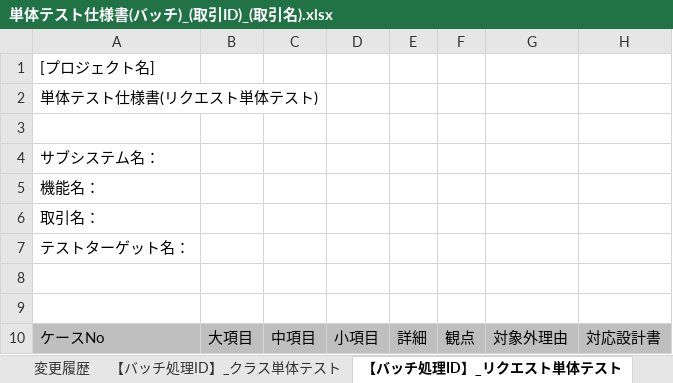
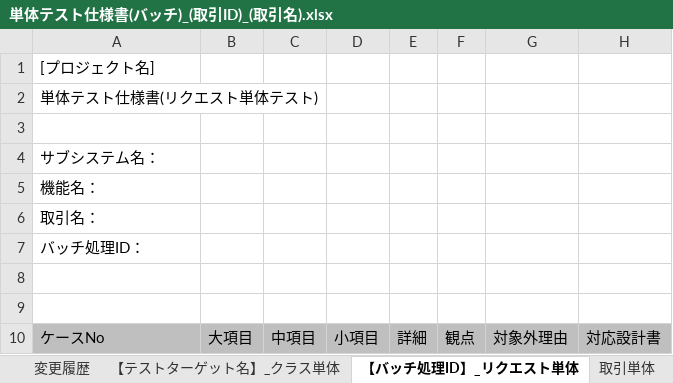
Before and after one commit to nablarch-development-standards/nablarch-development-standards, an Excel workbook: 030_設計ドキュメント/010_フォーマット/110_テスト仕様書/単体テスト仕様書(バッチ)_(取引ID)_(取引名).xlsx, sheet 【バッチ処理ID】_リクエスト単体, drawn as a sheet; only a part is shown; values as stored, in another font and other column widths than the file's, no borders; the diff names each change by its address in the sheet, - before the commit and + after, or states it on an @@ line.

```diff
--- a/030_設計ドキュメント/010_フォーマット/110_テスト仕様書/単体テスト仕様書(バッチ)_(取引ID)_(取引名).xlsx (sheet 【バッチ処理ID】_リクエスト単体)
+++ b/030_設計ドキュメント/010_フォーマット/110_テスト仕様書/単体テスト仕様書(バッチ)_(取引ID)_(取引名).xlsx (sheet 【バッチ処理ID】_リクエスト単体)
-sheet tab: 【バッチ処理ID】_クラス単体テスト
+sheet tab: 【テストターゲット名】_クラス単体
-sheet tab: 【バッチ処理ID】_リクエスト単体テスト
+sheet tab: 【バッチ処理ID】_リクエスト単体
-A7: テストターゲット名：
+A7: バッチ処理ID：
```
Also changed, not shown: other sheet tabs, 030_設計ドキュメント/010_フォーマット/110_テスト仕様書/単体テスト仕様書(メッセージ)_(取引ID)_(取引名).xlsx, 030_設計ドキュメント/010_フォーマット/110_テスト仕様書/単体テスト仕様書(共通コンポーネント)_(共通コンポーネントID)_(共通コンポーネント名).xlsx, 6 other files.
